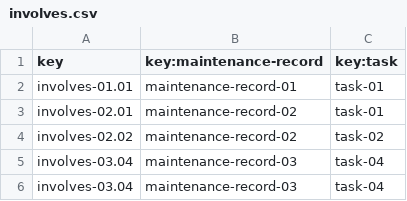
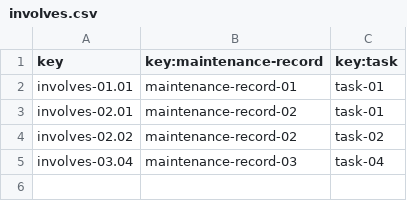
Before and after one commit to Davidvt04/Acme-ANS-C1.61, a CSV file: src/main/resources/WEB-INF/data/sample/involves.csv, drawn as a sheet.

Commit message:
csv

```diff
--- a/src/main/resources/WEB-INF/data/sample/involves.csv
+++ b/src/main/resources/WEB-INF/data/sample/involves.csv
@@ -5,2 +5 @@ involves-02.02,maintenance-record-02,task-02
 involves-03.04,maintenance-record-03,task-04
-involves-03.04,maintenance-record-03,task-04
```
